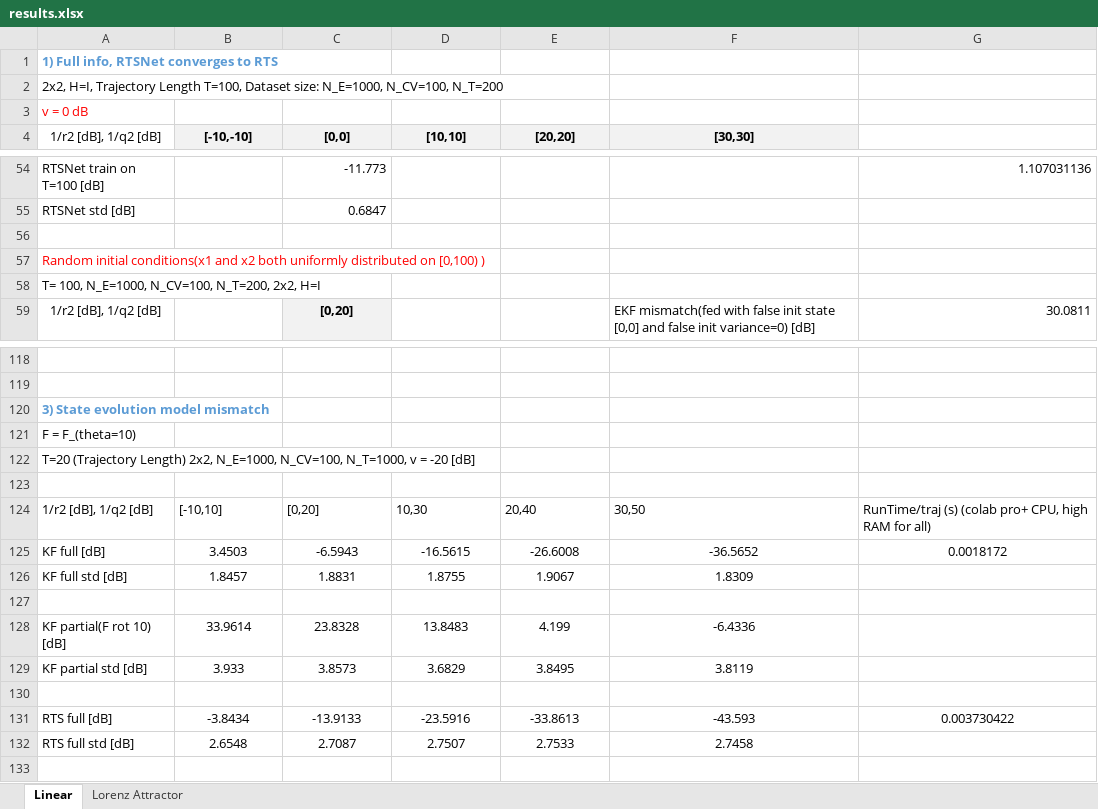
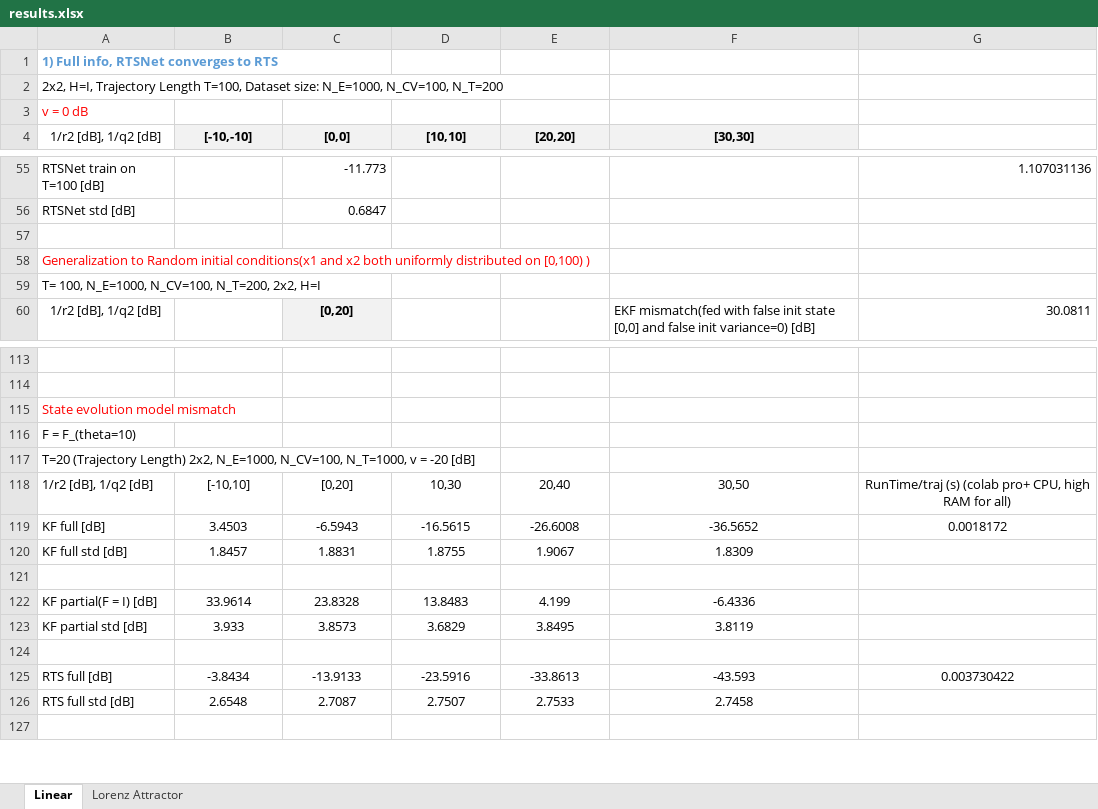
Before and after one commit to KalmanNet/RTSNet_TSP, an Excel workbook: results.xlsx, sheet Linear, drawn as a sheet; only a part is shown, gaps mark what is left out; values as stored, in another font and other column widths than the file's, no borders; removed rows and columns are numbered as before the commit, all else as after; the diff covers the shown part only; the diff names each change by its address in the sheet, - before the commit and + after, or states it on an @@ line.

```diff
--- a/results.xlsx (sheet Linear)
+++ b/results.xlsx (sheet Linear)
-A58 (1/r2 [dB], 1/q2 [dB]): Random initial…
+A58 (1/r2 [dB], 1/q2 [dB]): Generalization to Random initial…
-A115 (1/r2 [dB], 1/q2 [dB]): 3) State evolution model mismatch
+A115 (1/r2 [dB], 1/q2 [dB]): State evolution model mismatch
@@ A115 bold: on → off, text colour: #5B9BD5 → #FF0000 @@
-row 123: (empty)
-B118:G118 alignment: left
+B118:G118 alignment: center
-A122 (1/r2 [dB], 1/q2 [dB]): KF partial(F rot 10) [dB]
+A122 (1/r2 [dB], 1/q2 [dB]): KF partial(F = I) [dB]
```
Also changed, not shown: 10 added rows, 12 removed rows, 21 edited cells and cell formats elsewhere in this sheet, 31 other files.
